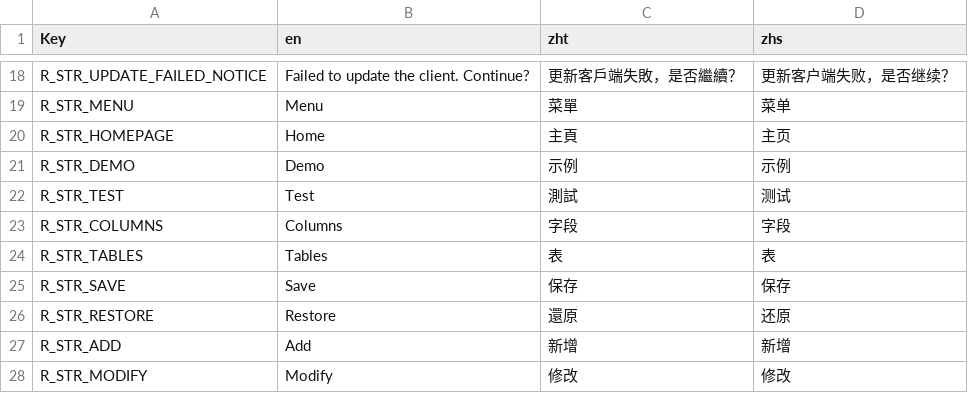
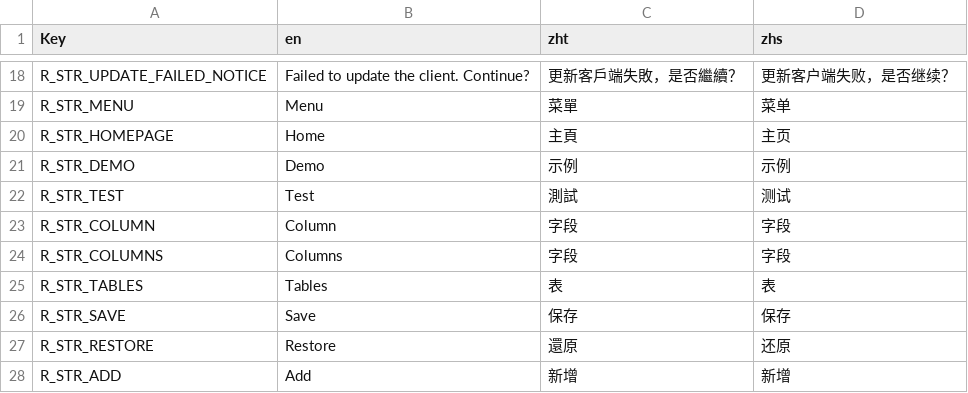
Before and after one commit to Ching-bit/DevHelper, a CSV file: DevHelper/Resources/Lang/LangResources.csv, drawn as a sheet; only a part is shown, gaps mark what is left out; the shorter side is filled out with more unchanged rows.

```diff
--- a/DevHelper/Resources/Lang/LangResources.csv
+++ b/DevHelper/Resources/Lang/LangResources.csv
@@ -22,2 +22,3 @@ R_STR_DEMO,Demo,示例,示例
 R_STR_TEST,Test,測試,测试
+R_STR_COLUMN,Column,字段,字段
 R_STR_COLUMNS,Columns,字段,字段
```
Also changed, not shown: 15 other files.
